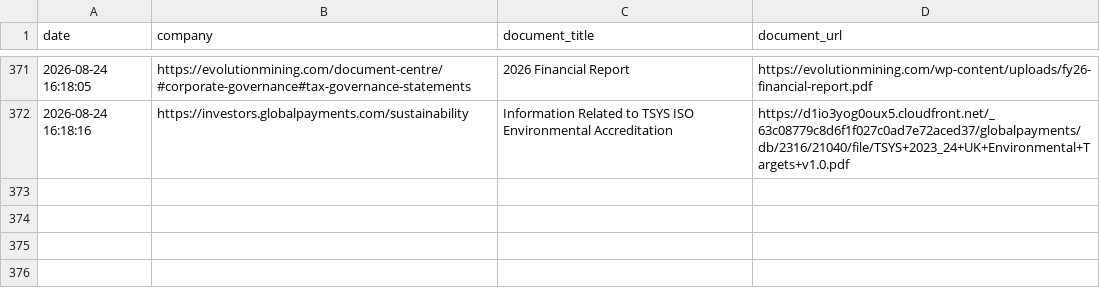
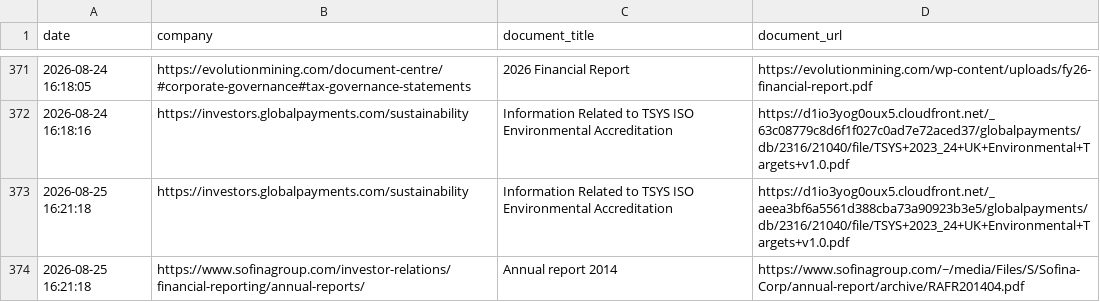
Before and after one commit to Shyam7291/document-monitor, a CSV file: diff.csv, drawn as a sheet; only a part is shown, gaps mark what is left out.

```diff
--- a/diff.csv
+++ b/diff.csv
@@ -372 +372,3 @@ date,company,document_title,document_url
 2026-08-24 16:18:16,https://investors.globalpayments.com/sustainability,Information Related to TSYS ISO Environmental Accreditation,https://d1io3yog0oux5.cloudfront.net/_63c08779c8d6f1f027c0ad7e72aced37/globalpayments/db/2316/21040/file/TSYS+2023_24+UK+Environmental+Targets+v1.0.pdf
+2026-08-25 16:21:18,https://investors.globalpayments.com/sustainability,Information Related to TSYS ISO Environmental Accreditation,https://d1io3yog0oux5.cloudfront.net/_aeea3bf6a5561d388cba73a90923b3e5/globalpayments/db/2316/21040/file/TSYS+2023_24+UK+Environmental+Targets+v1.0.pdf
+2026-08-25 16:21:18,https://www.sofinagroup.com/investor-relations/financial-reporting/annual-reports/,Annual report 2014,https://www.sofinagroup.com/~/media/Files/S/Sofina-Corp/annual-report/archive/RAFR201404.pdf
```
Also changed, not shown: capture_issues_p2_p3_latest.csv, run_summary_master.csv, 2 other files.
